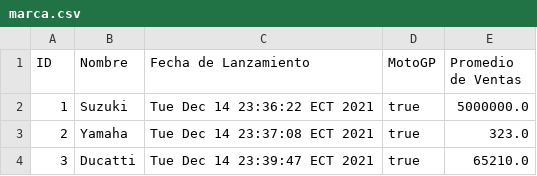
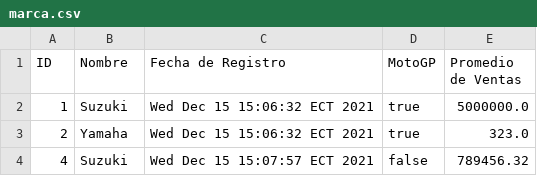
Before and after one commit to 2021-b-aplicaciones-moviles-computacion/movcom-bravo-mendoza-aaron-ismael, a CSV file: DEBERES/Deber 1 CRUD Kotlin/out/production/Deber 1 CRUD Kotlin/marca.csv, drawn as a sheet.

```diff
--- a/DEBERES/Deber 1 CRUD Kotlin/out/production/Deber 1 CRUD Kotlin/marca.csv
+++ b/DEBERES/Deber 1 CRUD Kotlin/out/production/Deber 1 CRUD Kotlin/marca.csv
@@ -1,4 +1,4 @@
-ID,Nombre,Fecha de Lanzamiento, MotoGP, Promedio de Ventas
-1,Suzuki,Tue Dec 14 23:36:22 ECT 2021,true,5000000.0
-2,Yamaha,Tue Dec 14 23:37:08 ECT 2021,true,323.0
-3,Ducatti,Tue Dec 14 23:39:47 ECT 2021,true,65210.0
+ID,Nombre,Fecha de Registro,MotoGP,Promedio de Ventas
+1,Suzuki,Wed Dec 15 15:06:32 ECT 2021,true,5000000.0
+2,Yamaha,Wed Dec 15 15:06:32 ECT 2021,true,323.0
+4,Suzuki,Wed Dec 15 15:07:57 ECT 2021,false,789456.32
```
Also changed, not shown: DEBERES/Deber 1 CRUD Kotlin/out/production/Deber 1 CRUD Kotlin/modelo.csv, DEBERES/Deber 1 CRUD Kotlin/src/marca.csv, 8 other files.
